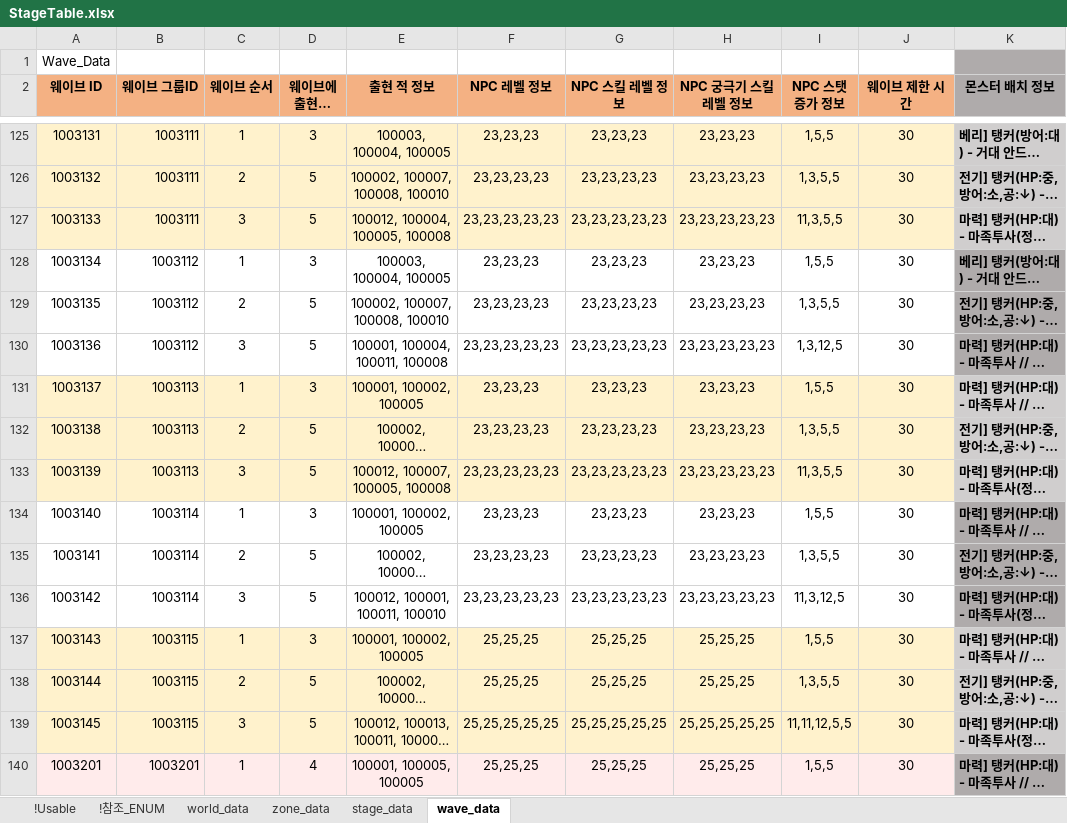
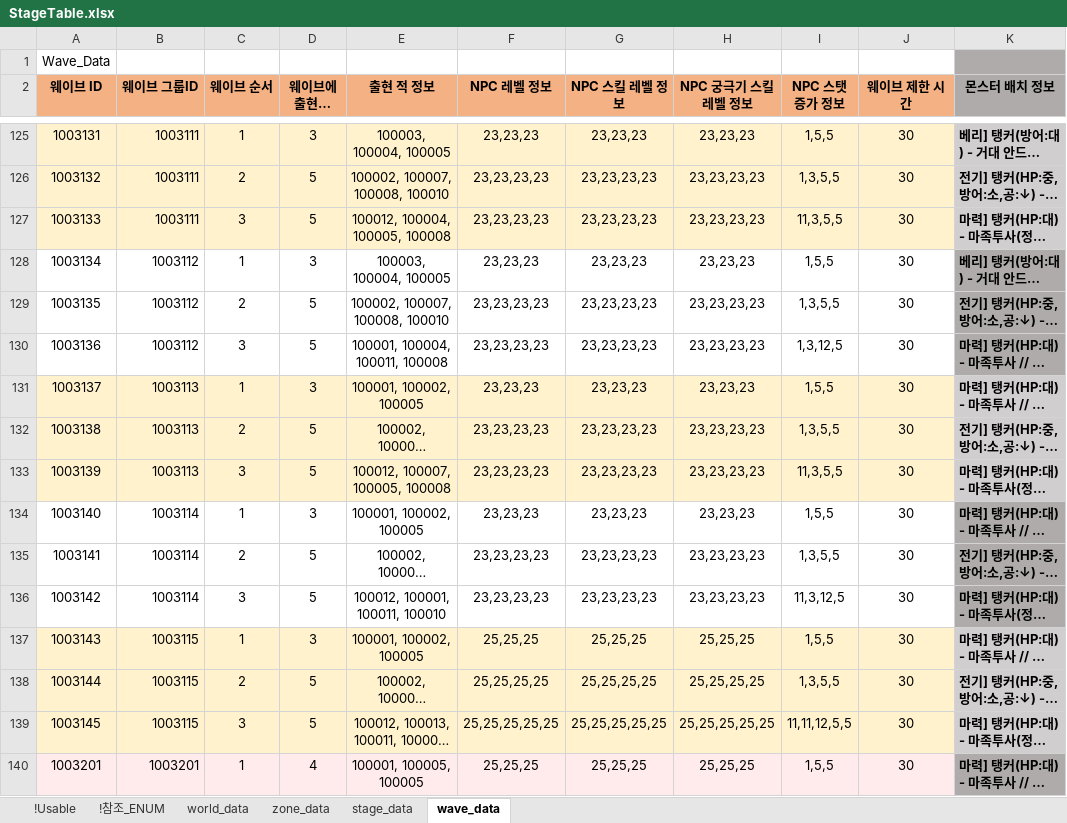
Before and after one commit to shanash/ZeroOne, an Excel workbook: Android/ExcelData/StageTable.xlsx, sheet wave_data, drawn as a sheet; only a part is shown, gaps mark what is left out; long unchanged cells end in …; values as stored, in another font and other column widths than the file's, no borders; the diff covers the shown part only; the diff names each change by its address in the sheet, - before the commit and + after, or states it on an @@ line.

```diff
--- a/Android/ExcelData/StageTable.xlsx (sheet wave_data)
+++ b/Android/ExcelData/StageTable.xlsx (sheet wave_data)
-F127 (NPC 레벨 정보): 23,23,23,23,23
+F127 (NPC 레벨 정보): 23,23,23,23
-G127 (NPC 스킬 레벨 정보): 23,23,23,23,23
+G127 (NPC 스킬 레벨 정보): 23,23,23,23
-H127 (NPC 궁극기 스킬 레벨 정보): 23,23,23,23,23
+H127 (NPC 궁극기 스킬 레벨 정보): 23,23,23,23
-F130 (NPC 레벨 정보): 23,23,23,23,23
+F130 (NPC 레벨 정보): 23,23,23,23
-G130 (NPC 스킬 레벨 정보): 23,23,23,23,23
+G130 (NPC 스킬 레벨 정보): 23,23,23,23
-H130 (NPC 궁극기 스킬 레벨 정보): 23,23,23,23,23
+H130 (NPC 궁극기 스킬 레벨 정보): 23,23,23,23
-F133 (NPC 레벨 정보): 23,23,23,23,23
+F133 (NPC 레벨 정보): 23,23,23,23
-G133 (NPC 스킬 레벨 정보): 23,23,23,23,23
+G133 (NPC 스킬 레벨 정보): 23,23,23,23
-H133 (NPC 궁극기 스킬 레벨 정보): 23,23,23,23,23
+H133 (NPC 궁극기 스킬 레벨 정보): 23,23,23,23
-F136 (NPC 레벨 정보): 23,23,23,23,23
+F136 (NPC 레벨 정보): 23,23,23,23
-G136 (NPC 스킬 레벨 정보): 23,23,23,23,23
+G136 (NPC 스킬 레벨 정보): 23,23,23,23
-H136 (NPC 궁극기 스킬 레벨 정보): 23,23,23,23,23
+H136 (NPC 궁극기 스킬 레벨 정보): 23,23,23,23
-F138 (NPC 레벨 정보): 25,25,25
+F138 (NPC 레벨 정보): 25,25,25,25
-G138 (NPC 스킬 레벨 정보): 25,25,25
+G138 (NPC 스킬 레벨 정보): 25,25,25,25
-H138 (NPC 궁극기 스킬 레벨 정보): 25,25,25
+H138 (NPC 궁극기 스킬 레벨 정보): 25,25,25,25
```
Also changed, not shown: 36 edited cells elsewhere in this sheet, sheet stage_data, Android/ExcelData/StringTable.xlsx, 22 other files.
